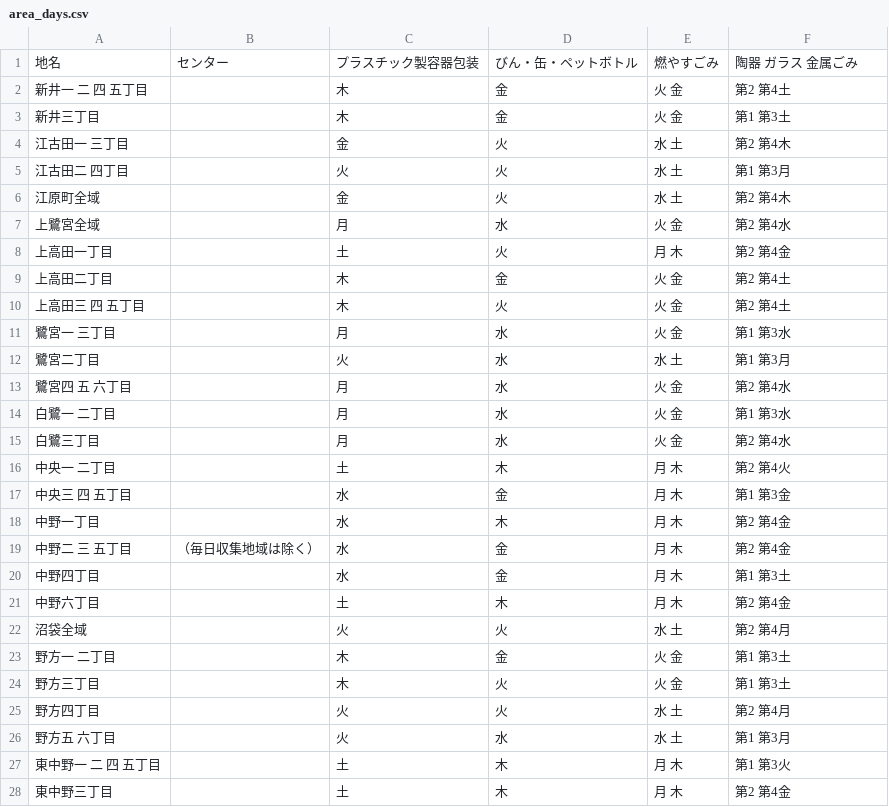
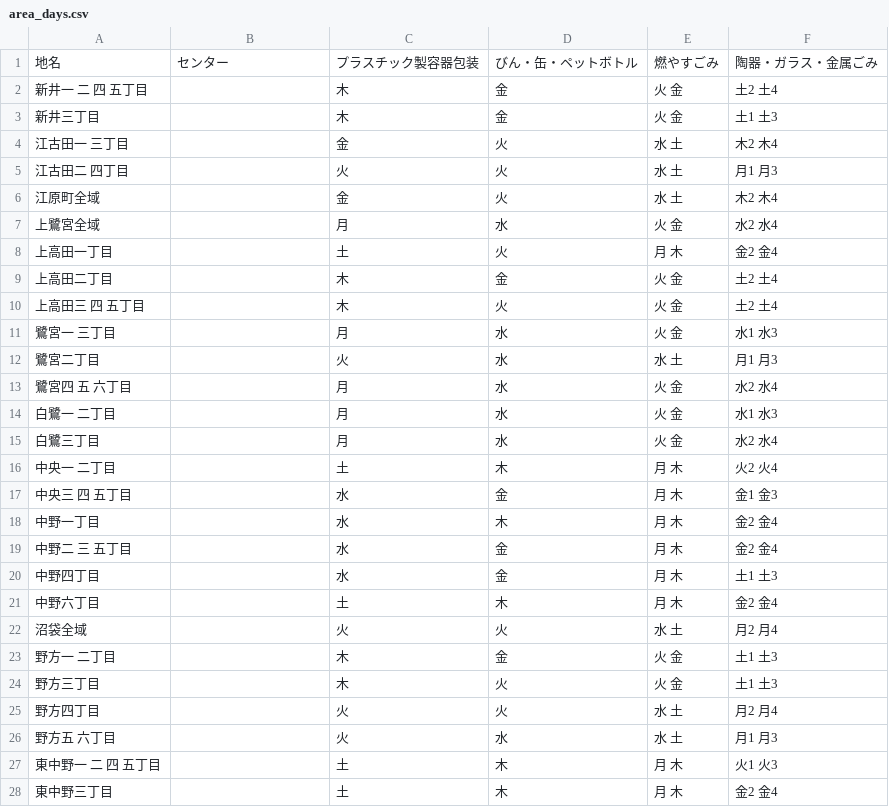
Before and after one commit to niryuu/5374, a CSV file: data/area_days.csv, drawn as a sheet; only a part is shown; the diff covers the shown part only.

Commit message:
fixed format

```diff
--- a/data/area_days.csv
+++ b/data/area_days.csv
@@ -1,28 +1,28 @@
-地名,センター,プラスチック製容器包装,"びん・缶・ペットボトル",燃やすごみ,陶器 ガラス 金属ごみ
-新井一 二 四 五丁目,,木,金,火 金,第2 第4土
-新井三丁目,,木,金,火 金,第1 第3土
-江古田一 三丁目,,金,火,水 土,第2 第4木
-江古田二 四丁目,,火,火,水 土,第1 第3月
-江原町全域,,金,火,水 土,第2 第4木
-上鷺宮全域,,月,水,火 金,第2 第4水
-上高田一丁目,,土,火,月 木,第2 第4金
-上高田二丁目,,木,金,火 金,第2 第4土
-上高田三 四 五丁目,,木,火,火 金,第2 第4土
-鷺宮一 三丁目,,月,水,火 金,第1 第3水
-鷺宮二丁目,,火,水,水 土,第1 第3月
-鷺宮四 五 六丁目,,月,水,火 金,第2 第4水
-白鷺一 二丁目,,月,水,火 金,第1 第3水
-白鷺三丁目,,月,水,火 金,第2 第4水
-中央一 二丁目,,土,木,月 木,第2 第4火
-中央三 四 五丁目,,水,金,月 木,第1 第3金
-中野一丁目,,水,木,月 木,第2 第4金
-中野二 三 五丁目,（毎日収集地域は除く）,水,金,月 木,第2 第4金
-中野四丁目,,水,金,月 木,第1 第3土
-中野六丁目,,土,木,月 木,第2 第4金
-沼袋全域,,火,火,水 土,第2 第4月
-野方一 二丁目,,木,金,火 金,第1 第3土
-野方三丁目,,木,火,火 金,第1 第3土
-野方四丁目,,火,火,水 土,第2 第4月
-野方五 六丁目,,火,水,水 土,第1 第3月
-東中野一 二 四 五丁目,,土,木,月 木,第1 第3火
-東中野三丁目,,土,木,月 木,第2 第4金
+地名,センター,プラスチック製容器包装,"びん・缶・ペットボトル",燃やすごみ,陶器・ガラス・金属ごみ
+新井一 二 四 五丁目,,木,金,火 金,土2 土4
+新井三丁目,,木,金,火 金,土1 土3
+江古田一 三丁目,,金,火,水 土,木2 木4
+江古田二 四丁目,,火,火,水 土,月1 月3
+江原町全域,,金,火,水 土,木2 木4
+上鷺宮全域,,月,水,火 金,水2 水4
+上高田一丁目,,土,火,月 木,金2 金4
+上高田二丁目,,木,金,火 金,土2 土4
+上高田三 四 五丁目,,木,火,火 金,土2 土4
+鷺宮一 三丁目,,月,水,火 金,水1 水3
+鷺宮二丁目,,火,水,水 土,月1 月3
+鷺宮四 五 六丁目,,月,水,火 金,水2 水4
+白鷺一 二丁目,,月,水,火 金,水1 水3
+白鷺三丁目,,月,水,火 金,水2 水4
+中央一 二丁目,,土,木,月 木,火2 火4
+中央三 四 五丁目,,水,金,月 木,金1 金3
+中野一丁目,,水,木,月 木,金2 金4
+中野二 三 五丁目,,水,金,月 木,金2 金4
+中野四丁目,,水,金,月 木,土1 土3
+中野六丁目,,土,木,月 木,金2 金4
+沼袋全域,,火,火,水 土,月2 月4
+野方一 二丁目,,木,金,火 金,土1 土3
+野方三丁目,,木,火,火 金,土1 土3
+野方四丁目,,火,火,水 土,月2 月4
+野方五 六丁目,,火,水,水 土,月1 月3
+東中野一 二 四 五丁目,,土,木,月 木,火1 火3
+東中野三丁目,,土,木,月 木,金2 金4
```
Also changed, not shown: 15 edited cells elsewhere in this file.
